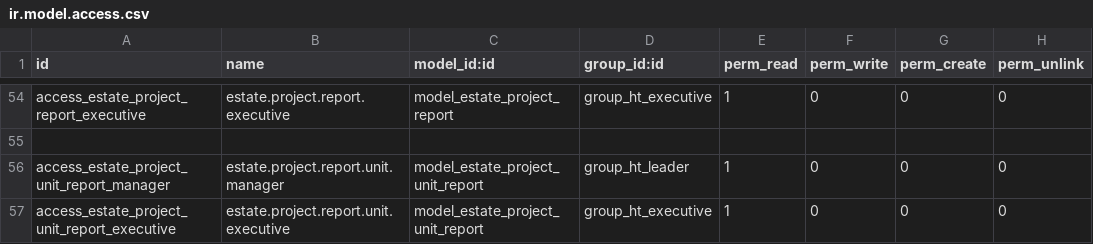
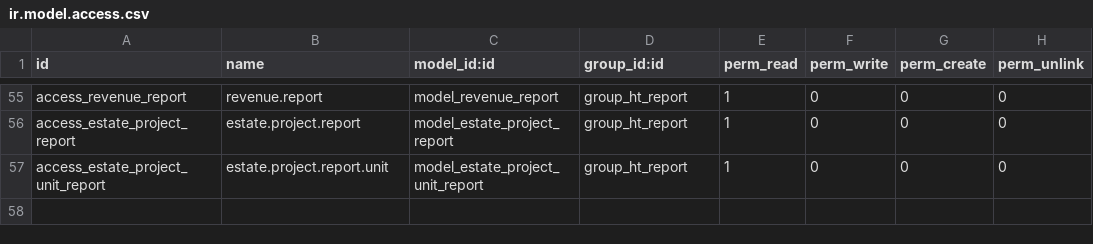
Before and after one commit to GuralSyncalypse/odoo-project, a CSV file: extra-addons/ht_crm/security/ir.model.access.csv, drawn as a sheet; only a part is shown, gaps mark what is left out; removed rows and columns are numbered as before the commit, all else as after; the diff covers the shown part only; the diff names each change by its address in the sheet, - before the commit and + after, or states it on an @@ line.

```diff
--- a/extra-addons/ht_crm/security/ir.model.access.csv
+++ b/extra-addons/ht_crm/security/ir.model.access.csv
-A55 (id): access_estate_project_report_executive
+A55 (id): access_revenue_report
-B55 (name): estate.project.report.executive
+B55 (name): revenue.report
-C55 (model_id:id): model_estate_project_report
+C55 (model_id:id): model_revenue_report
-D55 (group_id:id): group_ht_executive
+D55 (group_id:id): group_ht_report
-row 55: (empty)
-A56 (id): access_estate_project_unit_report_manager
+A56 (id): access_estate_project_report
-B56 (name): estate.project.report.unit.manager
+B56 (name): estate.project.report
-C56 (model_id:id): model_estate_project_unit_report
+C56 (model_id:id): model_estate_project_report
-D56 (group_id:id): group_ht_leader
+D56 (group_id:id): group_ht_report
-A57 (id): access_estate_project_unit_report_executive
+A57 (id): access_estate_project_unit_report
-B57 (name): estate.project.report.unit.executive
+B57 (name): estate.project.report.unit
-D57 (group_id:id): group_ht_executive
+D57 (group_id:id): group_ht_report
```
Also changed, not shown: 13 added rows, 12 removed rows, 13 moved rows and 11 edited cells elsewhere in this file, 10 other files.
